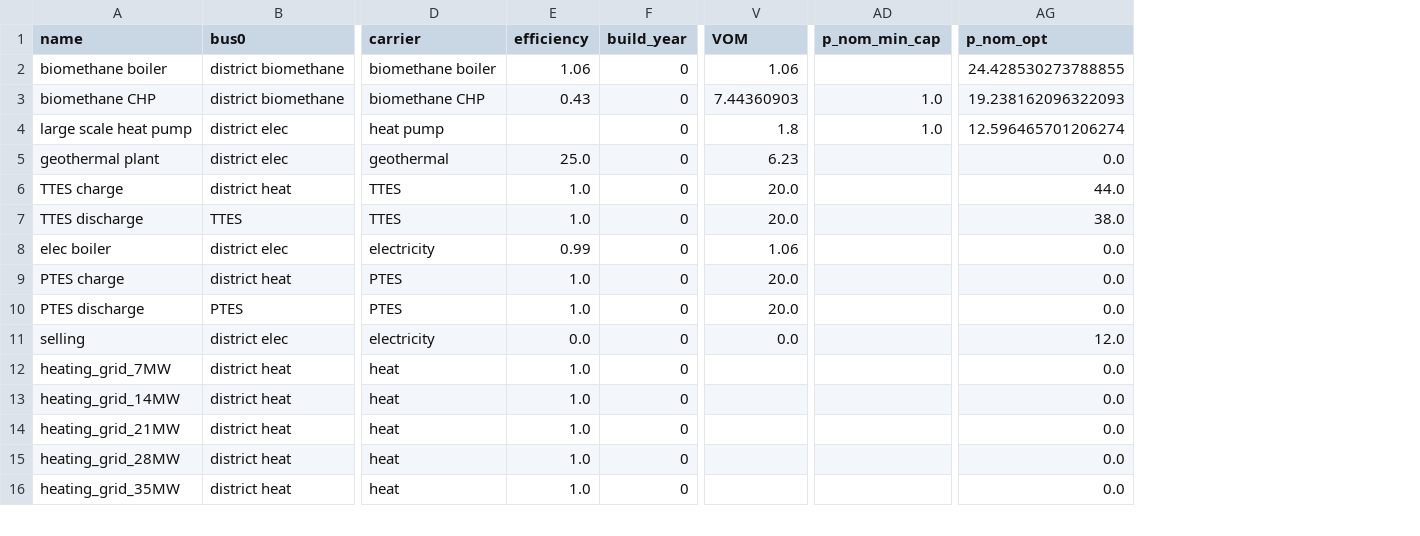
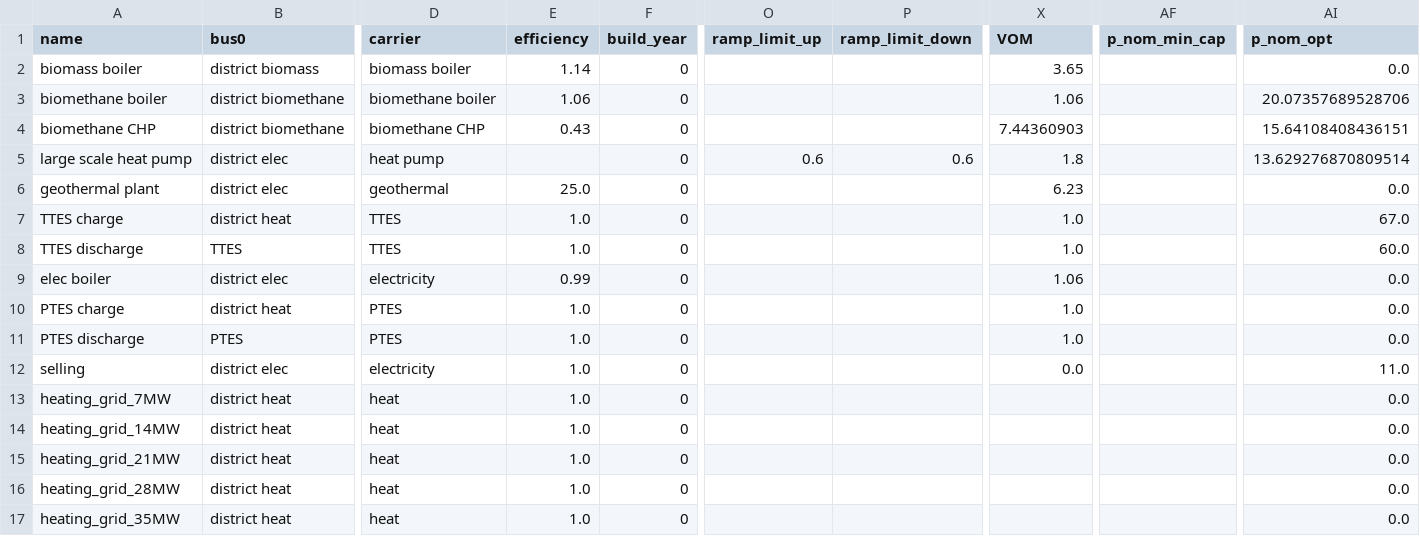
Before and after one commit to ltrentmann/PyPSA-DESOpt-Heat, a CSV file: results/region_60-45/links.csv, drawn as a sheet; only a part is shown, gaps mark what is left out; addresses are those after the commit; rows hold the shown columns only; the diff names each change by its address in the sheet, - before the commit and + after, or states it on an @@ line.

```diff
--- a/results/region_60-45/links.csv
+++ b/results/region_60-45/links.csv
+column O (ramp_limit_up), row 5: 0.6
+column P (ramp_limit_down), row 5: 0.6
+row 2: biomass boiler | district biomass | biomass boiler | 1.14 | 0 |  |  | 3.65 |  | 0.0
-AI3 (p_nom_opt): 24.428530273788855
+AI3 (p_nom_opt): 20.07357689528706
-AF4:AF5 (p_nom_min_cap): 1.0
+AF4:AF5 (p_nom_min_cap): (empty)
-AI4 (p_nom_opt): 19.238162096322093
+AI4 (p_nom_opt): 15.64108408436151
-AI5 (p_nom_opt): 12.596465701206274
+AI5 (p_nom_opt): 13.629276870809514
-X7:X8 (VOM): 20.0
+X7:X8 (VOM): 1.0
-AI7 (p_nom_opt): 44.0
+AI7 (p_nom_opt): 67.0
-AI8 (p_nom_opt): 38.0
+AI8 (p_nom_opt): 60.0
-X10:X11 (VOM): 20.0
+X10:X11 (VOM): 1.0
-E12 (efficiency): 0.0
+E12 (efficiency): 1.0
-AI12 (p_nom_opt): 12.0
+AI12 (p_nom_opt): 11.0
```
Also changed, not shown: model/region_60-45/links.csv, model/region_60-45/storage_units.csv, 34 other files.
